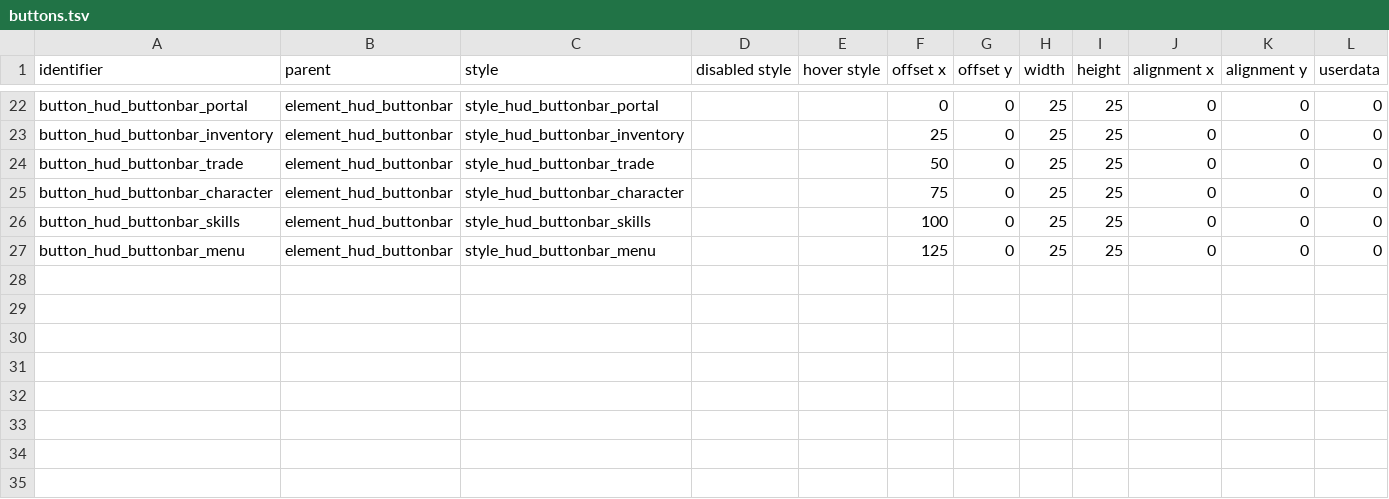
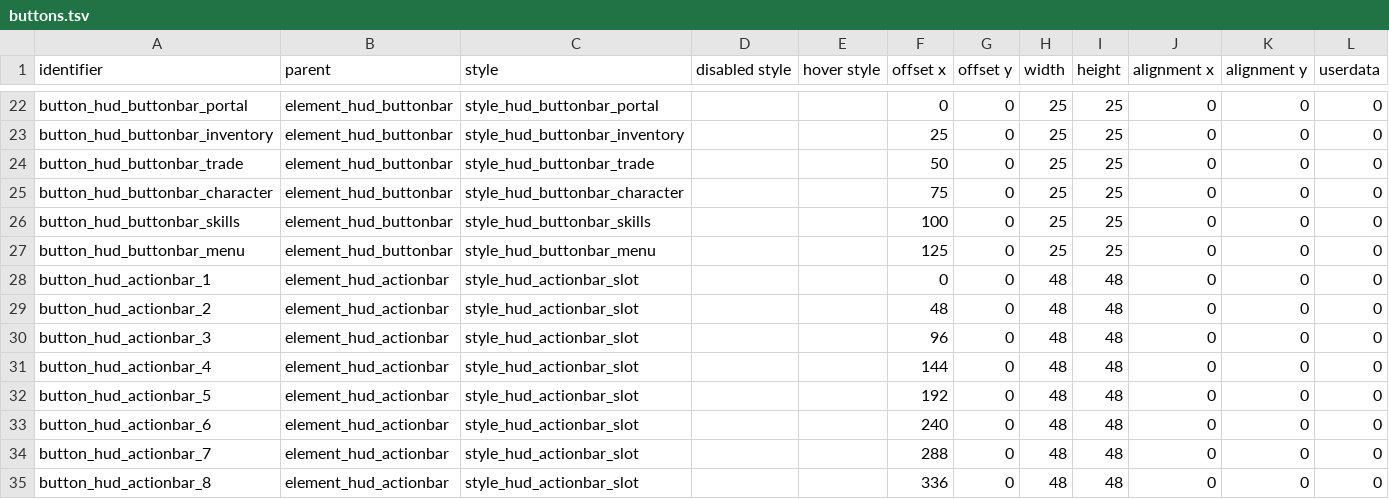
Before and after one commit to jazztickets/choria, a TSV file: working/tables/ui/buttons.tsv, drawn as a sheet; only a part is shown, gaps mark what is left out; the diff names each change by its address in the sheet, - before the commit and + after, or states it on an @@ line.

```diff
--- a/working/tables/ui/buttons.tsv
+++ b/working/tables/ui/buttons.tsv
+row 28: button_hud_actionbar_1 | element_hud_actionbar | style_hud_actionbar_slot |  |  | 0 | 0 | 48 | 48 | 0 | 0 | 0
+row 29: button_hud_actionbar_2 | element_hud_actionbar | style_hud_actionbar_slot |  |  | 48 | 0 | 48 | 48 | 0 | 0 | 0
+row 30: button_hud_actionbar_3 | element_hud_actionbar | style_hud_actionbar_slot |  |  | 96 | 0 | 48 | 48 | 0 | 0 | 0
+row 31: button_hud_actionbar_4 | element_hud_actionbar | style_hud_actionbar_slot |  |  | 144 | 0 | 48 | 48 | 0 | 0 | 0
+row 32: button_hud_actionbar_5 | element_hud_actionbar | style_hud_actionbar_slot |  |  | 192 | 0 | 48 | 48 | 0 | 0 | 0
+row 33: button_hud_actionbar_6 | element_hud_actionbar | style_hud_actionbar_slot |  |  | 240 | 0 | 48 | 48 | 0 | 0 | 0
+row 34: button_hud_actionbar_7 | element_hud_actionbar | style_hud_actionbar_slot |  |  | 288 | 0 | 48 | 48 | 0 | 0 | 0
+row 35: button_hud_actionbar_8 | element_hud_actionbar | style_hud_actionbar_slot |  |  | 336 | 0 | 48 | 48 | 0 | 0 | 0
```
Also changed, not shown: working/tables/ui/elements.tsv, working/tables/ui/styles.tsv, 22 other files.
